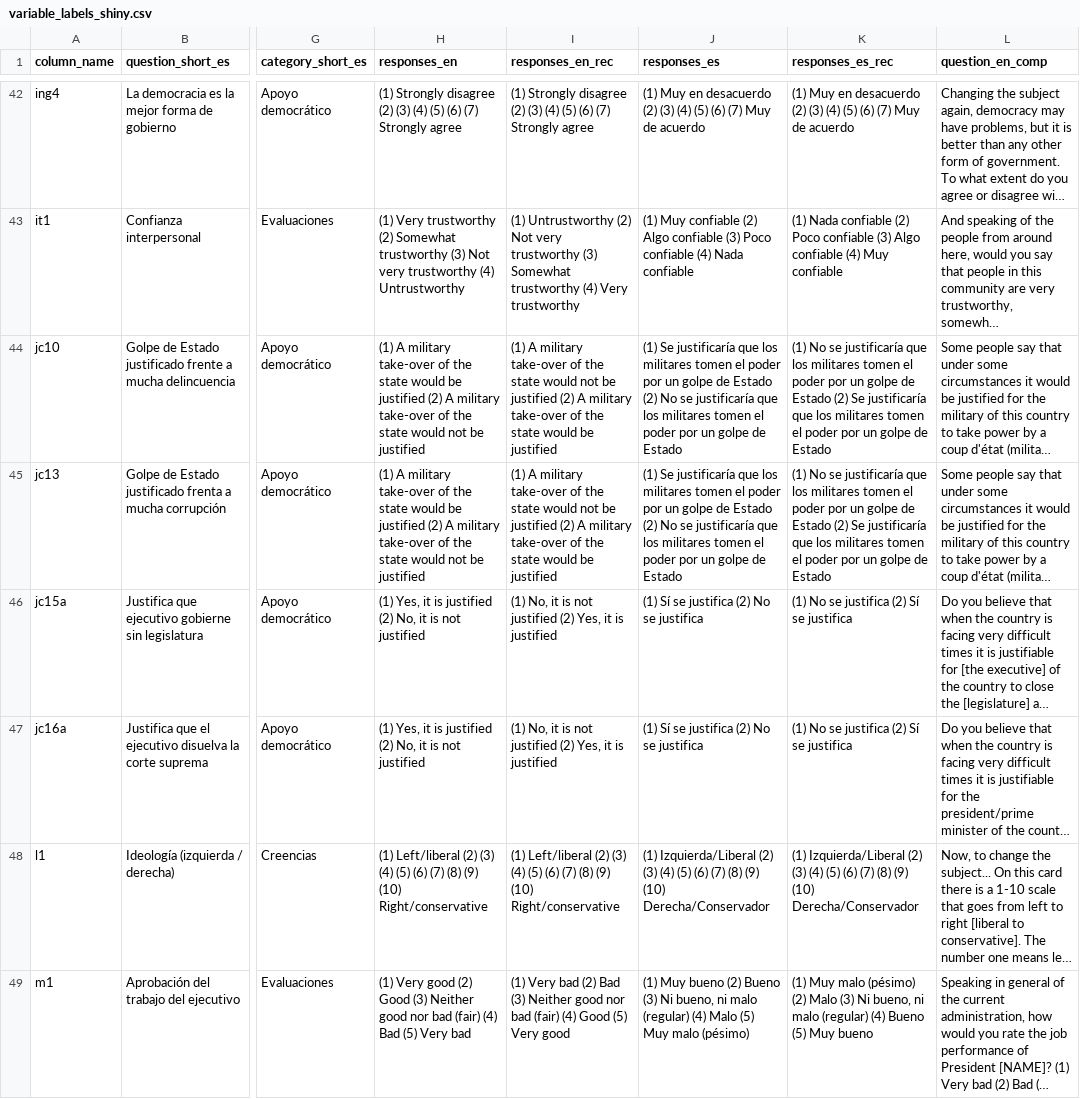
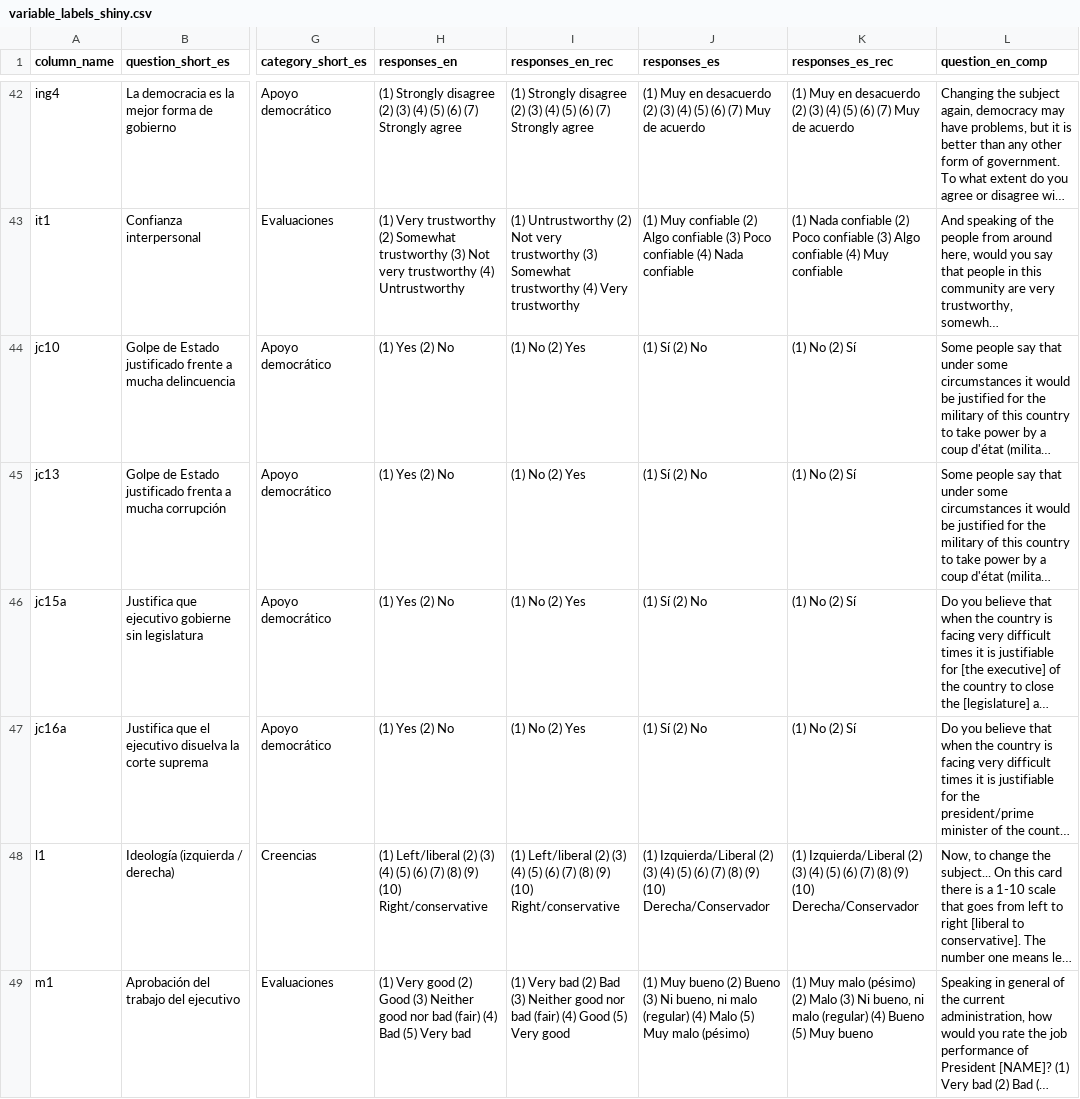
Before and after one commit to lapop-central/lapop-shiny, a CSV file: variable_labels_shiny.csv, drawn as a sheet; only a part is shown, gaps mark what is left out; long unchanged cells end in …; the diff names each change by its address in the sheet, - before the commit and + after, or states it on an @@ line.

Commit message:
Update variable_labels_shiny.csv

```diff
--- a/variable_labels_shiny.csv
+++ b/variable_labels_shiny.csv
-H44:H45 (responses_en): (1) A military take-over of the state would be justified (2) A military take-over of the state would not be justified
+H44:H45 (responses_en): (1) Yes (2) No
-I44:I45 (responses_en_rec): (1) A military take-over of the state would not be justified (2) A military take-over of the state would be justified
+I44:I45 (responses_en_rec): (1) No (2) Yes
-J44:J45 (responses_es): (1) Se justificaría que los militares tomen el poder por un golpe de Estado (2) No se justificaría que los militares tomen el poder por un golpe de Estado
+J44:J45 (responses_es): (1) Sí (2) No
-K44:K45 (responses_es_rec): (1) No se justificaría que los militares tomen el poder por un golpe de Estado (2) Se justificaría que los militares tomen el poder por un golpe de Estado
+K44:K45 (responses_es_rec): (1) No (2) Sí
-H46:H47 (responses_en): (1) Yes, it is justified (2) No, it is not justified
+H46:H47 (responses_en): (1) Yes (2) No
-I46:I47 (responses_en_rec): (1) No, it is not justified (2) Yes, it is justified
+I46:I47 (responses_en_rec): (1) No (2) Yes
-J46:J47 (responses_es): (1) Sí se justifica (2) No se justifica
+J46:J47 (responses_es): (1) Sí (2) No
-K46:K47 (responses_es_rec): (1) No se justifica (2) Sí se justifica
+K46:K47 (responses_es_rec): (1) No (2) Sí
```
